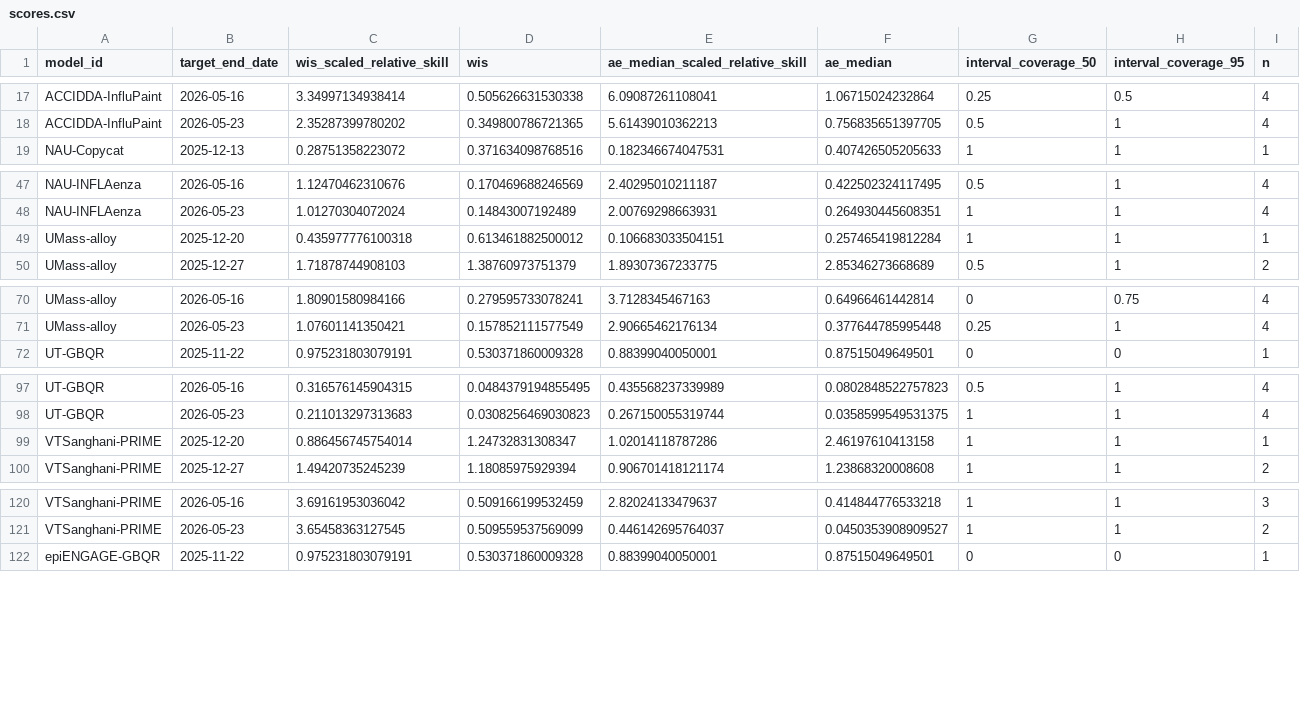
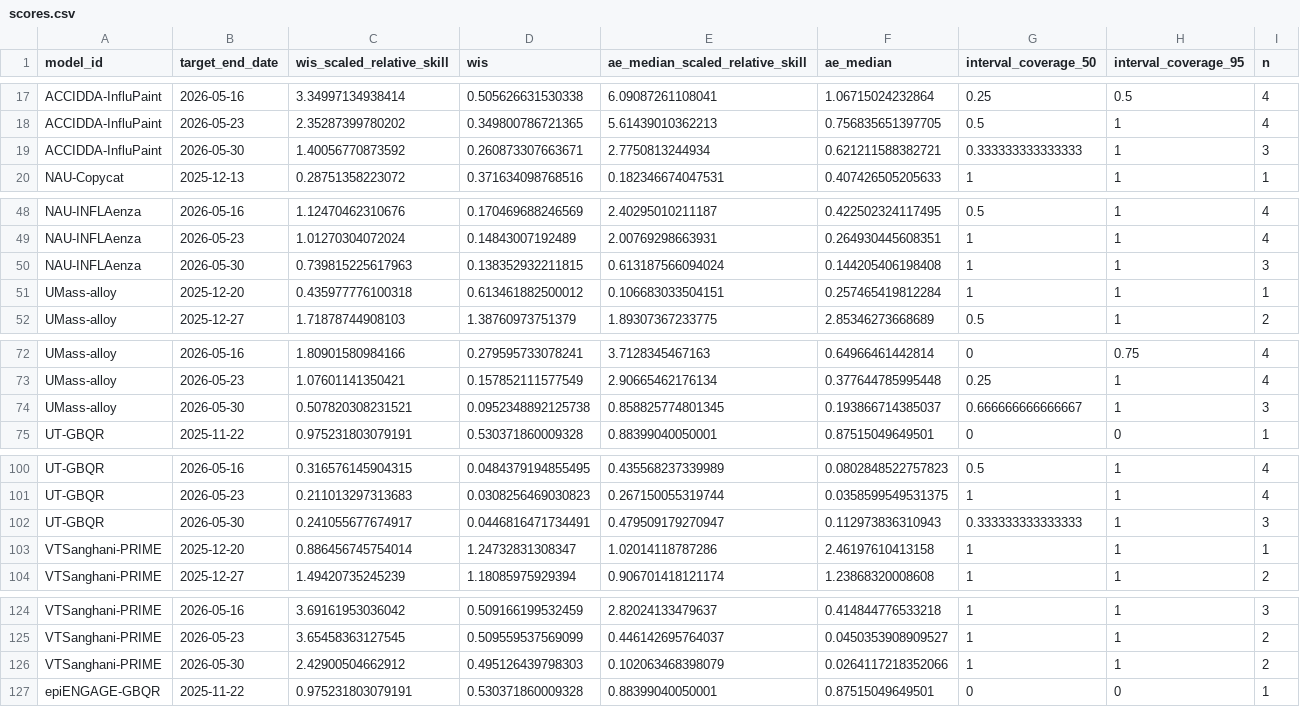
Before and after one commit to reichlab/metrocast-dashboard, a CSV file: scores/ILI ED visits pct/Full season/target_end_date/scores.csv, drawn as a sheet; only a part is shown, gaps mark what is left out; the diff covers the shown part only; the diff names each change by its address in the sheet, - before the commit and + after, or states it on an @@ line.

```diff
--- a/scores/ILI ED visits pct/Full season/target_end_date/scores.csv
+++ b/scores/ILI ED visits pct/Full season/target_end_date/scores.csv
+row 19: ACCIDDA-InfluPaint | 2026-05-30 | 1.40056770873592 | 0.260873307663671 | 2.7750813244934 | 0.621211588382721 | 0.333333333333333 | 1 | 3
+row 50: NAU-INFLAenza | 2026-05-30 | 0.739815225617963 | 0.138352932211815 | 0.613187566094024 | 0.144205406198408 | 1 | 1 | 3
+row 74: UMass-alloy | 2026-05-30 | 0.507820308231521 | 0.0952348892125738 | 0.858825774801345 | 0.193866714385037 | 0.666666666666667 | 1 | 3
+row 102: UT-GBQR | 2026-05-30 | 0.241055677674917 | 0.0446816471734491 | 0.479509179270947 | 0.112973836310943 | 0.333333333333333 | 1 | 3
+row 126: VTSanghani-PRIME | 2026-05-30 | 2.42900504662912 | 0.495126439798303 | 0.102063468398079 | 0.0264117218352066 | 1 | 1 | 2
```
Also changed, not shown: 4 added rows elsewhere in this file, scores/Flu ED visits pct/Full season/location/scores.csv, scores/Flu ED visits pct/Full season/target_end_date/scores.csv, 17 other files.
